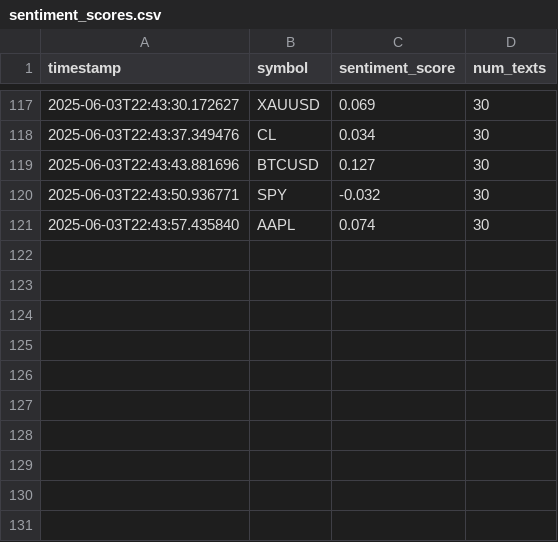
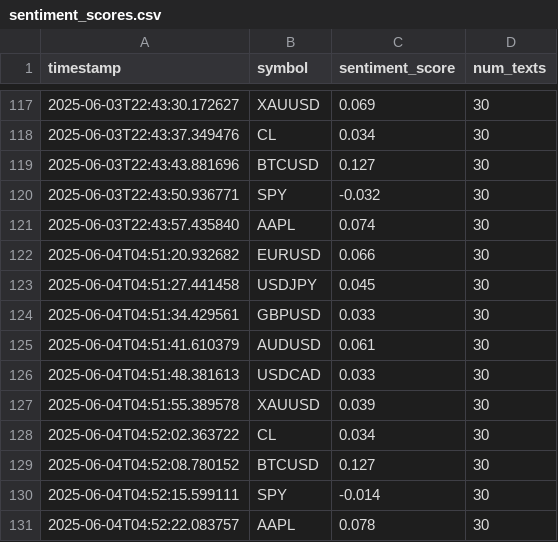
Before and after one commit to Elhashino/seed_Elhashino_sentiment, a CSV file: sentiment_scores.csv, drawn as a sheet; only a part is shown, gaps mark what is left out.

```diff
--- a/sentiment_scores.csv
+++ b/sentiment_scores.csv
@@ -121 +121,11 @@ timestamp,symbol,sentiment_score,num_texts
 2025-06-03T22:43:57.435840,AAPL,0.074,30
+2025-06-04T04:51:20.932682,EURUSD,0.066,30
+2025-06-04T04:51:27.441458,USDJPY,0.045,30
+2025-06-04T04:51:34.429561,GBPUSD,0.033,30
+2025-06-04T04:51:41.610379,AUDUSD,0.061,30
+2025-06-04T04:51:48.381613,USDCAD,0.033,30
+2025-06-04T04:51:55.389578,XAUUSD,0.039,30
+2025-06-04T04:52:02.363722,CL,0.034,30
+2025-06-04T04:52:08.780152,BTCUSD,0.127,30
+2025-06-04T04:52:15.599111,SPY,-0.014,30
+2025-06-04T04:52:22.083757,AAPL,0.078,30
```
